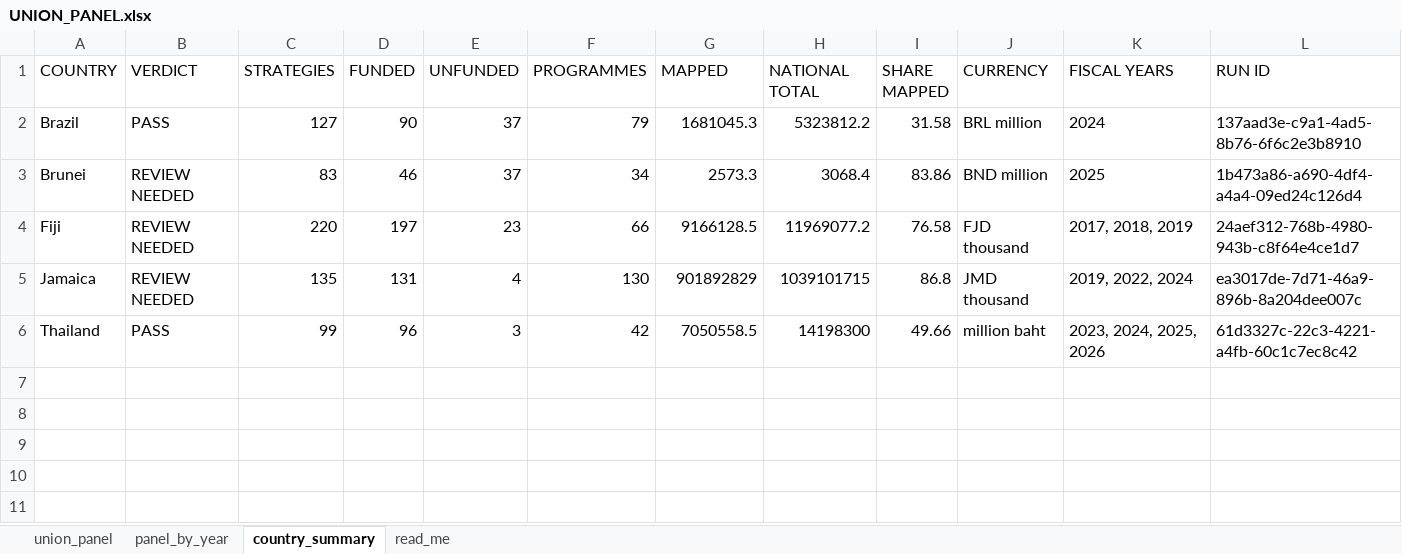
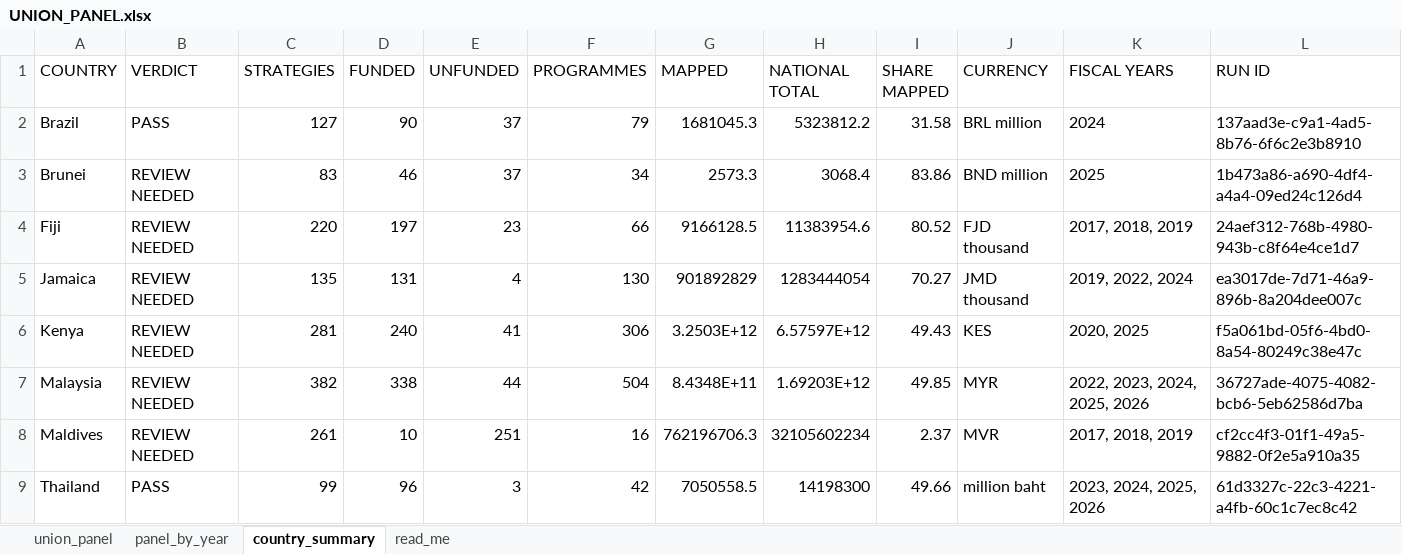
Before and after one commit to SebPasha/PVII_AI_Unveils_Tomorrow_Dashboard, an Excel workbook: UNION_PANEL.xlsx, sheet country_summary, drawn as a sheet; values as stored, in another font and other column widths than the file's, no borders; the diff names each change by its address in the sheet, - before the commit and + after, or states it on an @@ line.

```diff
--- a/UNION_PANEL.xlsx (sheet country_summary)
+++ b/UNION_PANEL.xlsx (sheet country_summary)
-H4 (NATIONAL TOTAL): 11969077.2
+H4 (NATIONAL TOTAL): 11383954.6
-I4 (SHARE MAPPED): 76.58
+I4 (SHARE MAPPED): 80.52
-H5 (NATIONAL TOTAL): 1039101715
+H5 (NATIONAL TOTAL): 1283444054
-I5 (SHARE MAPPED): 86.8
+I5 (SHARE MAPPED): 70.27
+row 6: Kenya | REVIEW NEEDED | 281 | 240 | 41 | 306 | 3.2503E+12 | 6.57597E+12 | 49.43 | KES | 2020, 2025 | f5a061bd-05f6-4bd0-8a54-80249c38e47c
+row 7: Malaysia | REVIEW NEEDED | 382 | 338 | 44 | 504 | 8.4348E+11 | 1.69203E+12 | 49.85 | MYR | 2022, 2023, 2024, 2025, 2026 | 36727ade-4075-4082-bcb6-5eb62586d7ba
+row 8: Maldives | REVIEW NEEDED | 261 | 10 | 251 | 16 | 762196706.3 | 32105602234 | 2.37 | MVR | 2017, 2018, 2019 | cf2cc4f3-01f1-49a5-9882-0f2e5a910a35
```
Also changed, not shown: sheet union_panel, sheet panel_by_year, 3 other files.
